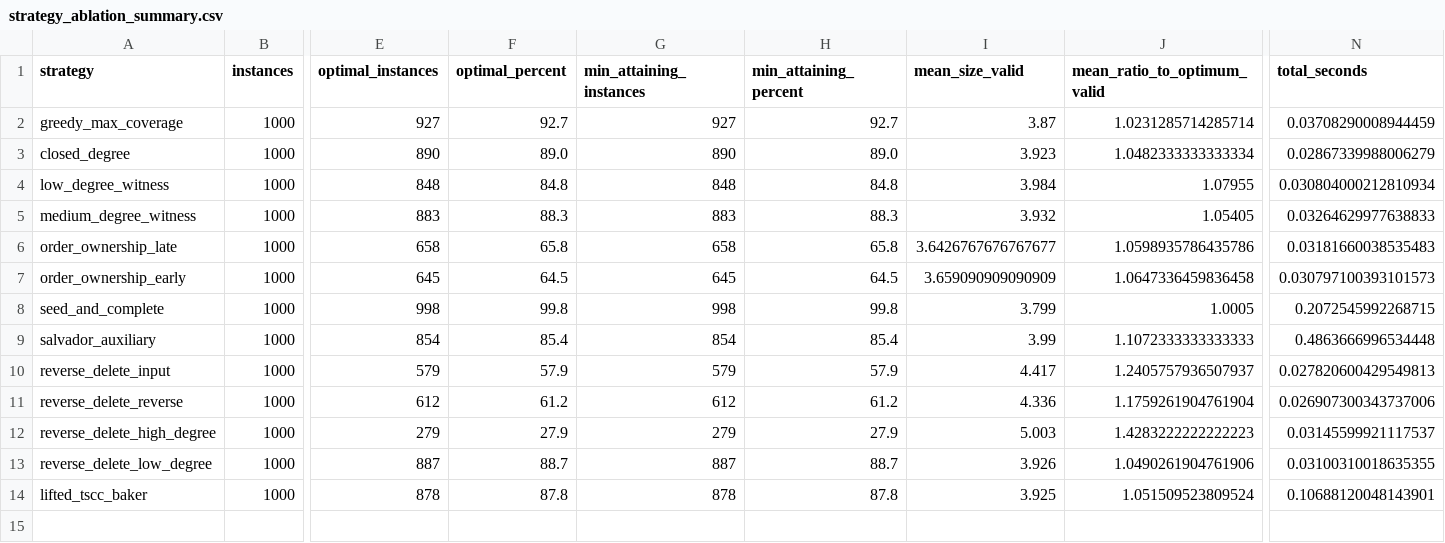
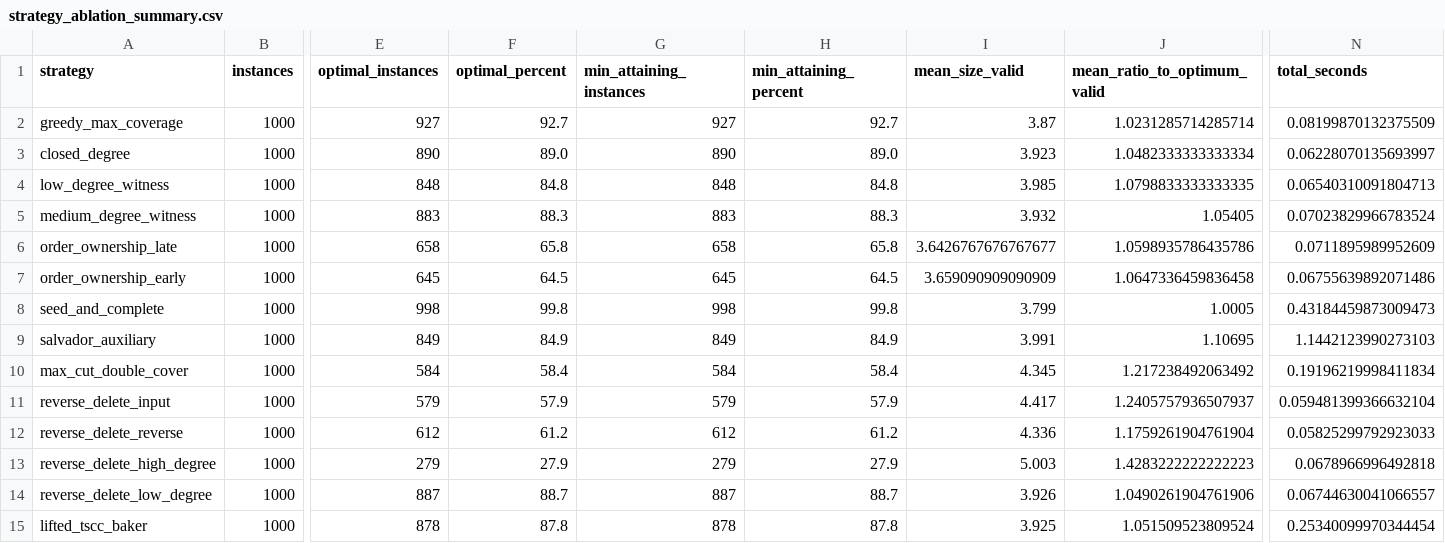
Before and after one commit to frankvegadelgado/furones, a CSV file: car/strategy_ablation_summary.csv, drawn as a sheet; only a part is shown, gaps mark what is left out; addresses are those after the commit; rows hold the shown columns only; the diff names each change by its address in the sheet, - before the commit and + after, or states it on an @@ line.

```diff
--- a/car/strategy_ablation_summary.csv
+++ b/car/strategy_ablation_summary.csv
-N2 (total_seconds): 0.03708290008944459
+N2 (total_seconds): 0.08199870132375509
-N3 (total_seconds): 0.02867339988006279
+N3 (total_seconds): 0.06228070135693997
-I4 (mean_size_valid): 3.984
+I4 (mean_size_valid): 3.985
-J4 (mean_ratio_to_optimum_valid): 1.07955
+J4 (mean_ratio_to_optimum_valid): 1.0798833333333335
-N4 (total_seconds): 0.030804000212810934
+N4 (total_seconds): 0.06540310091804713
-N5 (total_seconds): 0.03264629977638833
+N5 (total_seconds): 0.07023829966783524
-N6 (total_seconds): 0.03181660038535483
+N6 (total_seconds): 0.0711895989952609
-N7 (total_seconds): 0.030797100393101573
+N7 (total_seconds): 0.06755639892071486
-N8 (total_seconds): 0.2072545992268715
+N8 (total_seconds): 0.43184459873009473
-E9 (optimal_instances): 854
+E9 (optimal_instances): 849
-F9 (optimal_percent): 85.4
+F9 (optimal_percent): 84.9
-G9 (min_attaining_instances): 854
+G9 (min_attaining_instances): 849
-H9 (min_attaining_percent): 85.4
+H9 (min_attaining_percent): 84.9
-I9 (mean_size_valid): 3.99
+I9 (mean_size_valid): 3.991
-J9 (mean_ratio_to_optimum_valid): 1.1072333333333333
+J9 (mean_ratio_to_optimum_valid): 1.10695
-N9 (total_seconds): 0.4863666996534448
+N9 (total_seconds): 1.1442123990273103
+row 10: max_cut_double_cover | 1000 | 584 | 58.4 | 584 | 58.4 | 4.345 | 1.217238492063492 | 0.19196219998411834
-N11 (total_seconds): 0.027820600429549813
+N11 (total_seconds): 0.059481399366632104
-N12 (total_seconds): 0.026907300343737006
+N12 (total_seconds): 0.05825299792923033
-N13 (total_seconds): 0.03145599921117537
+N13 (total_seconds): 0.0678966996492818
-N14 (total_seconds): 0.03100310018635355
+N14 (total_seconds): 0.06744630041066557
-N15 (total_seconds): 0.10688120048143901
+N15 (total_seconds): 0.25340099970344454
```
Also changed, not shown: 20 other files.
